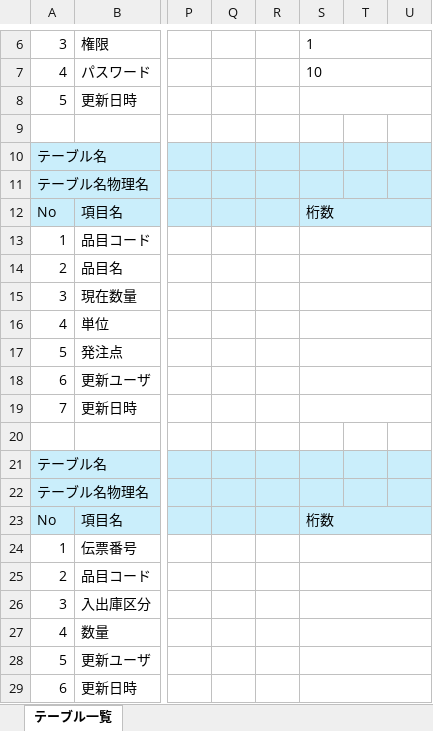
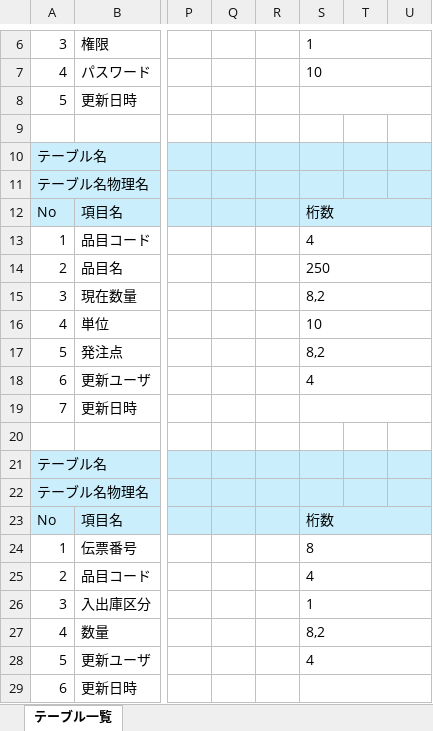
Before and after one commit to jun-sunabaco-dev/inv_mgmt, an Excel workbook: docs/テーブル構造.xlsx, sheet テーブル一覧, drawn as a sheet; only a part is shown, gaps mark what is left out; values as stored, in another font and other column widths than the file's, no borders; the diff names each change by its address in the sheet, - before the commit and + after, or states it on an @@ line.

Commit message:
(編集)テーブル構造_2026/04/09_03

```diff
--- a/docs/テーブル構造.xlsx (sheet テーブル一覧)
+++ b/docs/テーブル構造.xlsx (sheet テーブル一覧)
-S13: (empty)
+S13: 4
-S14: (empty)
+S14: 250
-S15: (empty)
+S15: 8,2
-S16: (empty)
+S16: 10
-S17: (empty)
+S17: 8,2
-S18: (empty)
+S18: 4
-S24: (empty)
+S24: 8
-S25: (empty)
+S25: 4
-S26: (empty)
+S26: 1
-S27: (empty)
+S27: 8,2
-S28: (empty)
+S28: 4
```
